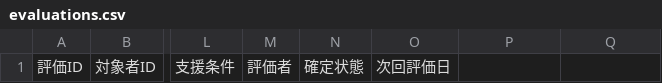
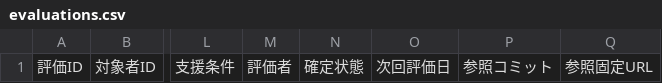
Before and after one commit to itdojp/workplace-competency-framework, a CSV file: templates/spreadsheets/evaluations.csv, drawn as a sheet; only a part is shown, gaps mark what is left out; the diff names each change by its address in the sheet, - before the commit and + after, or states it on an @@ line.

Commit message:
fix: preserve reference commits in spreadsheet records

```diff
--- a/templates/spreadsheets/evaluations.csv
+++ b/templates/spreadsheets/evaluations.csv
-P1: (empty)
+P1: 参照コミット
-Q1: (empty)
+Q1: 参照固定URL
```
Also changed, not shown: templates/spreadsheets/learning-records.csv, 4 other files.
